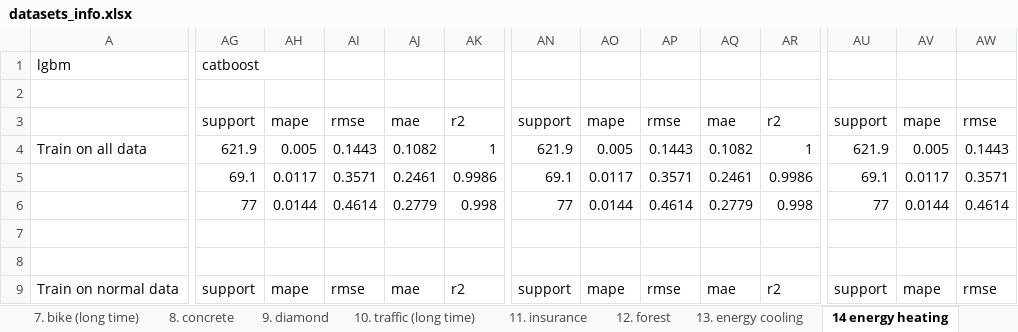
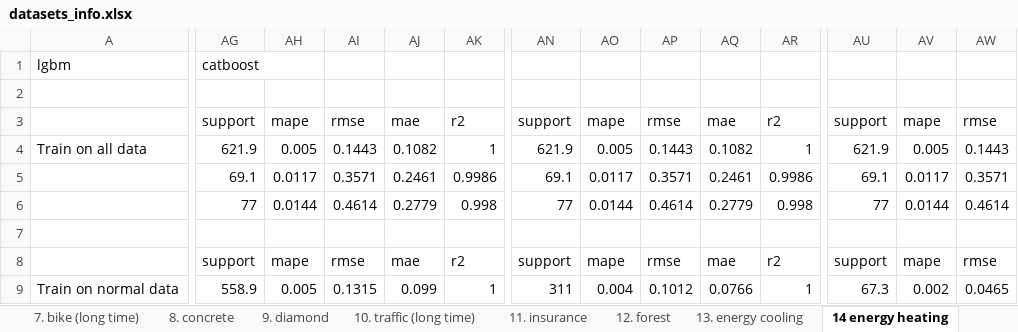
Before and after one commit to george-nigm/Improvements-to-ML-algorithms, an Excel workbook: results_expirements/hard_experiments/0. jan22-summary/datasets_info.xlsx, sheet 14 energy heating, drawn as a sheet; only a part is shown, gaps mark what is left out; values as stored, in another font and other column widths than the file's, no borders; the diff covers the shown part only; the diff names each change by its address in the sheet, - before the commit and + after, or states it on an @@ line.

Commit message:
Add results of expirements with dif. portion with Catboost model

```diff
--- a/results_expirements/hard_experiments/0. jan22-summary/datasets_info.xlsx (sheet 14 energy heating)
+++ b/results_expirements/hard_experiments/0. jan22-summary/datasets_info.xlsx (sheet 14 energy heating)
-AG8: (empty)
+AG8: support
-AH8: (empty)
+AH8: mape
-AI8: (empty)
+AI8: rmse
-AJ8: (empty)
+AJ8: mae
-AK8: (empty)
+AK8: r2
-AN8: (empty)
+AN8: support
-AO8: (empty)
+AO8: mape
-AP8: (empty)
+AP8: rmse
-AQ8: (empty)
+AQ8: mae
-AR8: (empty)
+AR8: r2
-AU8: (empty)
+AU8: support
-AV8: (empty)
+AV8: mape
-AW8: (empty)
+AW8: rmse
-AG9: support
+AG9: 558.9
-AH9: mape
+AH9: 0.005
-AI9: rmse
+AI9: 0.1315
-AJ9: mae
+AJ9: 0.099
-AK9: r2
+AK9: 1
-AN9: support
+AN9: 311
-AO9: mape
+AO9: 0.004
-AP9: rmse
+AP9: 0.1012
-AQ9: mae
+AQ9: 0.0766
-AR9: r2
+AR9: 1
-AU9: support
+AU9: 67.3
-AV9: mape
+AV9: 0.002
-AW9: rmse
+AW9: 0.0465
```
Also changed, not shown: 21 added rows, 21 removed rows and 198 edited cells elsewhere in this sheet, 1 other file.
